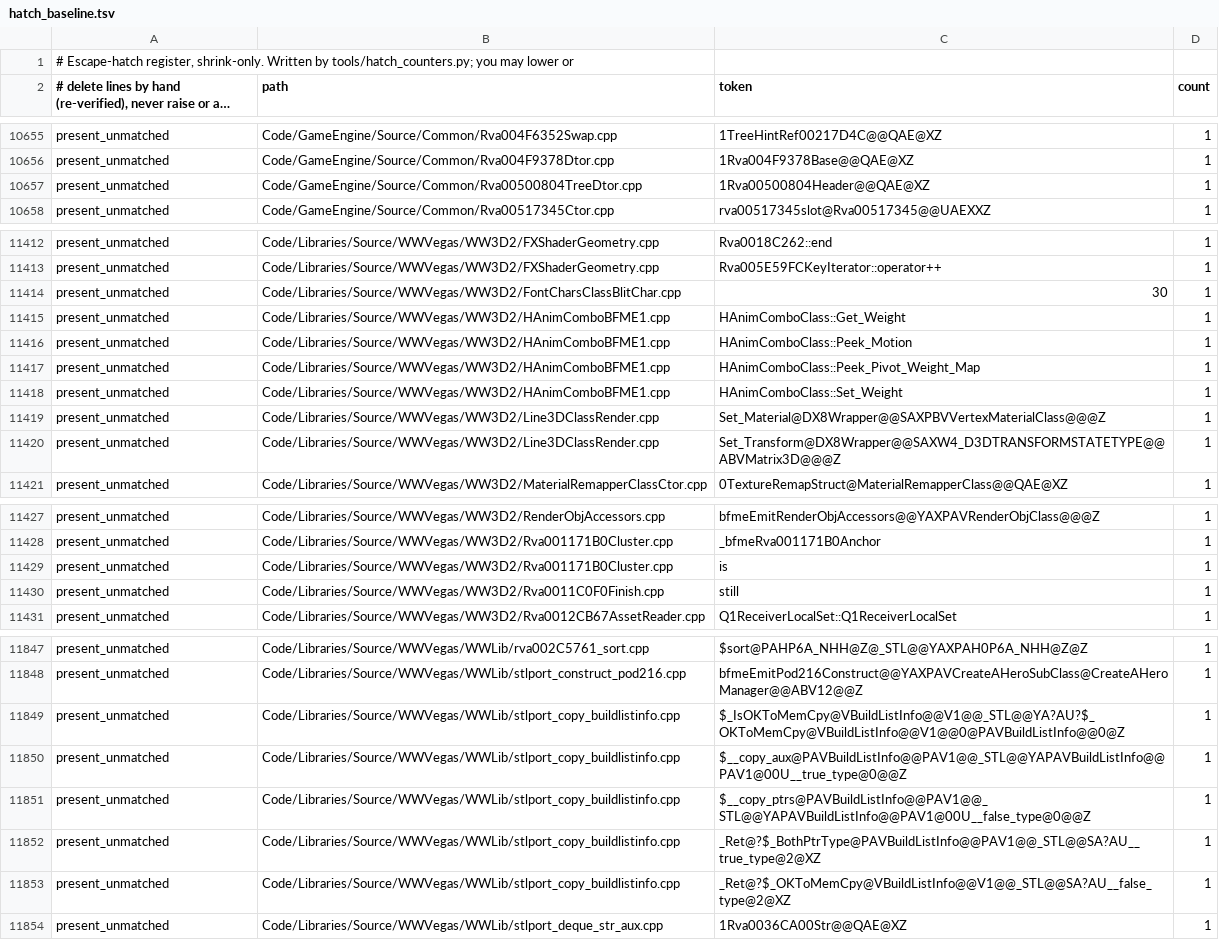
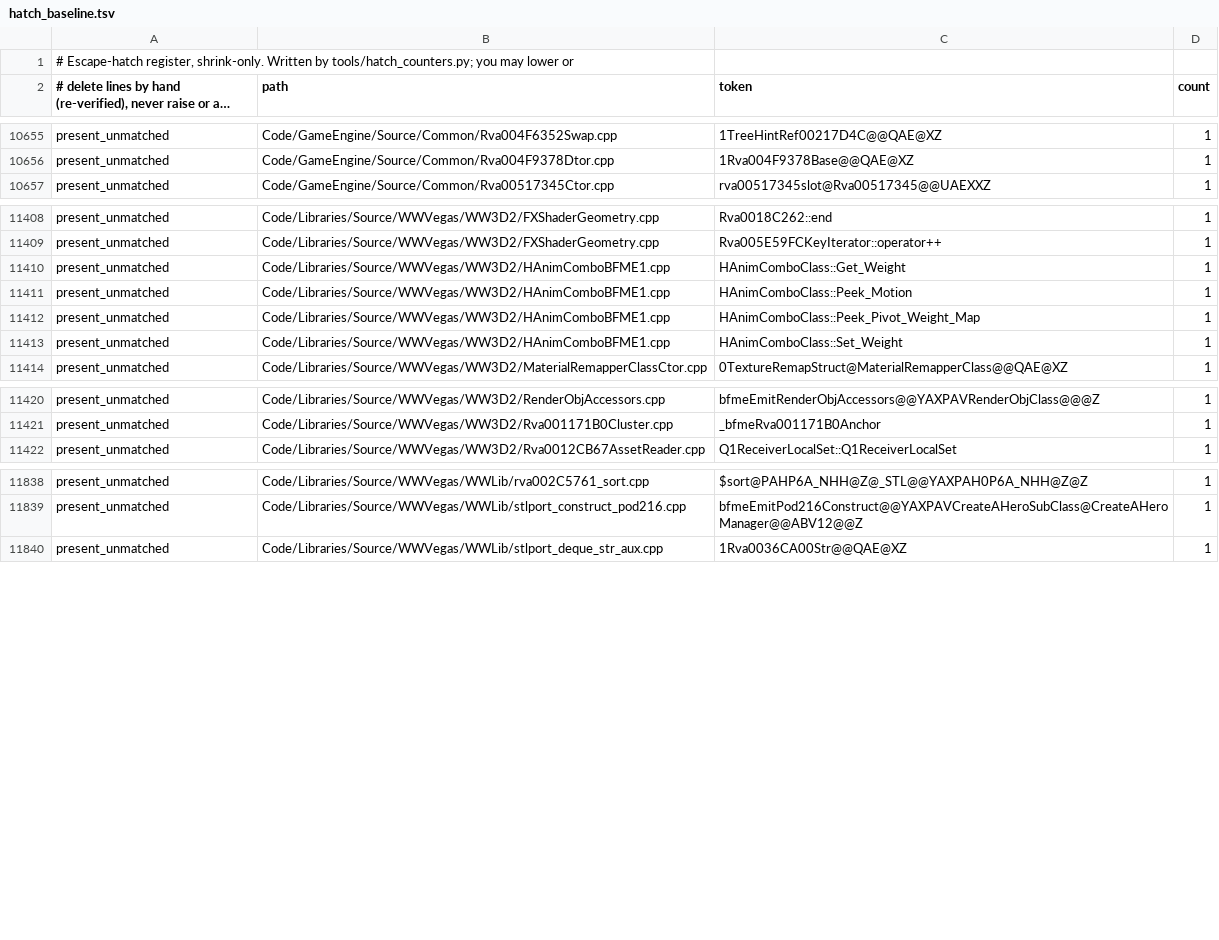
Before and after one commit to Open-BFME/Open-BFME-2, a TSV file: reverse/hatch_baseline.tsv, drawn as a sheet; only a part is shown, gaps mark what is left out; long unchanged cells end in …; the diff covers the shown part only.

Commit message:
Retire 14 present-unmatched markers across 9 verified files
Verifier-Change: lower present_unmatched baseline from 1533 to 1519 after verifying all 9 files.

```diff
--- a/reverse/hatch_baseline.tsv
+++ b/reverse/hatch_baseline.tsv
@@ -10656,3 +10656,2 @@ present_unmatched	Code/GameEngine/Source/Common/Rva004F6352Swap.cpp	1TreeHintRef
 present_unmatched	Code/GameEngine/Source/Common/Rva004F9378Dtor.cpp	1Rva004F9378Base@@QAE@XZ	1
-present_unmatched	Code/GameEngine/Source/Common/Rva00500804TreeDtor.cpp	1Rva00500804Header@@QAE@XZ	1
 present_unmatched	Code/GameEngine/Source/Common/Rva00517345Ctor.cpp	rva00517345slot@Rva00517345@@UAEXXZ	1
@@ -11413,3 +11409,2 @@ present_unmatched	Code/Libraries/Source/WWVegas/WW3D2/FXShaderGeometry.cpp	Rva00
 present_unmatched	Code/Libraries/Source/WWVegas/WW3D2/FXShaderGeometry.cpp	Rva005E59FCKeyIterator::operator++	1
-present_unmatched	Code/Libraries/Source/WWVegas/WW3D2/FontCharsClassBlitChar.cpp	30	1
 present_unmatched	Code/Libraries/Source/WWVegas/WW3D2/HAnimComboBFME1.cpp	HAnimComboClass::Get_Weight	1
@@ -11418,4 +11413,2 @@ present_unmatched	Code/Libraries/Source/WWVegas/WW3D2/HAnimComboBFME1.cpp	HAnimC
 present_unmatched	Code/Libraries/Source/WWVegas/WW3D2/HAnimComboBFME1.cpp	HAnimComboClass::Set_Weight	1
-present_unmatched	Code/Libraries/Source/WWVegas/WW3D2/Line3DClassRender.cpp	Set_Material@DX8Wrapper@@SAXPBVVertexMaterialClass@@@Z	1
-present_unmatched	Code/Libraries/Source/WWVegas/WW3D2/Line3DClassRender.cpp	Set_Transform@DX8Wrapper@@SAXW4_D3DTRANSFORMSTATETYPE@@ABVMatrix3D@@@Z	1
 present_unmatched	Code/Libraries/Source/WWVegas/WW3D2/MaterialRemapperClassCtor.cpp	0TextureRemapStruct@MaterialRemapperClass@@QAE@XZ	1
@@ -11428,4 +11421,2 @@ present_unmatched	Code/Libraries/Source/WWVegas/WW3D2/RenderObjAccessors.cpp	bfm
 present_unmatched	Code/Libraries/Source/WWVegas/WW3D2/Rva001171B0Cluster.cpp	_bfmeRva001171B0Anchor	1
-present_unmatched	Code/Libraries/Source/WWVegas/WW3D2/Rva001171B0Cluster.cpp	is	1
-present_unmatched	Code/Libraries/Source/WWVegas/WW3D2/Rva0011C0F0Finish.cpp	still	1
 present_unmatched	Code/Libraries/Source/WWVegas/WW3D2/Rva0012CB67AssetReader.cpp	Q1ReceiverLocalSet::Q1ReceiverLocalSet	1
@@ -11848,7 +11839,2 @@ present_unmatched	Code/Libraries/Source/WWVegas/WWLib/rva002C5761_sort.cpp	$sort
 present_unmatched	Code/Libraries/Source/WWVegas/WWLib/stlport_construct_pod216.cpp	bfmeEmitPod216Construct@@YAXPAVCreateAHeroSubClass@CreateAHeroManager@@ABV12@@Z	1
-present_unmatched	Code/Libraries/Source/WWVegas/WWLib/stlport_copy_buildlistinfo.cpp	$_IsOKToMemCpy@VBuildListInfo@@V1@@_STL@@YA?AU?$_OKToMemCpy@VBuildListInfo@@V1@@0@PAVBuildListInfo@@0@Z	1
-present_unmatched	Code/Libraries/Source/WWVegas/WWLib/stlport_copy_buildlistinfo.cpp	$__copy_aux@PAVBuildListInfo@@PAV1@@_STL@@YAPAVBuildListInfo@@PAV1@00U__true_type@0@@Z	1
-present_unmatched	Code/Libraries/Source/WWVegas/WWLib/stlport_copy_buildlistinfo.cpp	$__copy_ptrs@PAVBuildListInfo@@PAV1@@_STL@@YAPAVBuildListInfo@@PAV1@00U__false_type@0@@Z	1
-present_unmatched	Code/Libraries/Source/WWVegas/WWLib/stlport_copy_buildlistinfo.cpp	_Ret@?$_BothPtrType@PAVBuildListInfo@@PAV1@@_STL@@SA?AU__true_type@2@XZ	1
-present_unmatched	Code/Libraries/Source/WWVegas/WWLib/stlport_copy_buildlistinfo.cpp	_Ret@?$_OKToMemCpy@VBuildListInfo@@V1@@_STL@@SA?AU__false_type@2@XZ	1
 present_unmatched	Code/Libraries/Source/WWVegas/WWLib/stlport_deque_str_aux.cpp	1Rva0036CA00Str@@QAE@XZ	1
```
Also changed, not shown: 3 removed rows elsewhere in this file, 9 other files.
